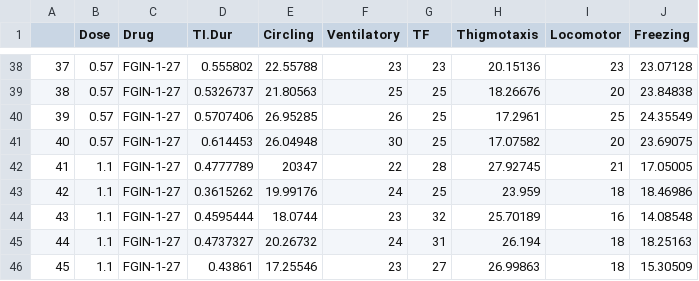
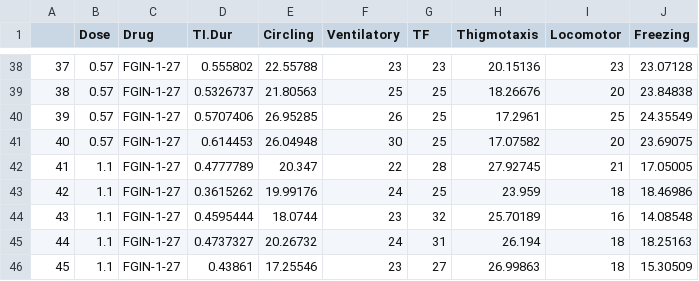
Before and after one commit to cmaximino/fgin-1-27, a CSV file: FGIN_lizards.csv, drawn as a sheet; only a part is shown, gaps mark what is left out.

Commit message:
Add files via upload

```diff
--- a/FGIN_lizards.csv
+++ b/FGIN_lizards.csv
@@ -41,3 +41,3 @@
 "40","0.57","FGIN-1-27","0.614453","26.04948",30,25,"17.07582",20,"23.69075"
-"41","1.1","FGIN-1-27","0.4777789",20347,22,28,"27.92745",21,"17.05005"
+"41","1.1","FGIN-1-27","0.4777789","20.347",22,28,"27.92745",21,"17.05005"
 "42","1.1","FGIN-1-27","0.3615262","19.99176",24,25,"23.959",18,"18.46986"
```
